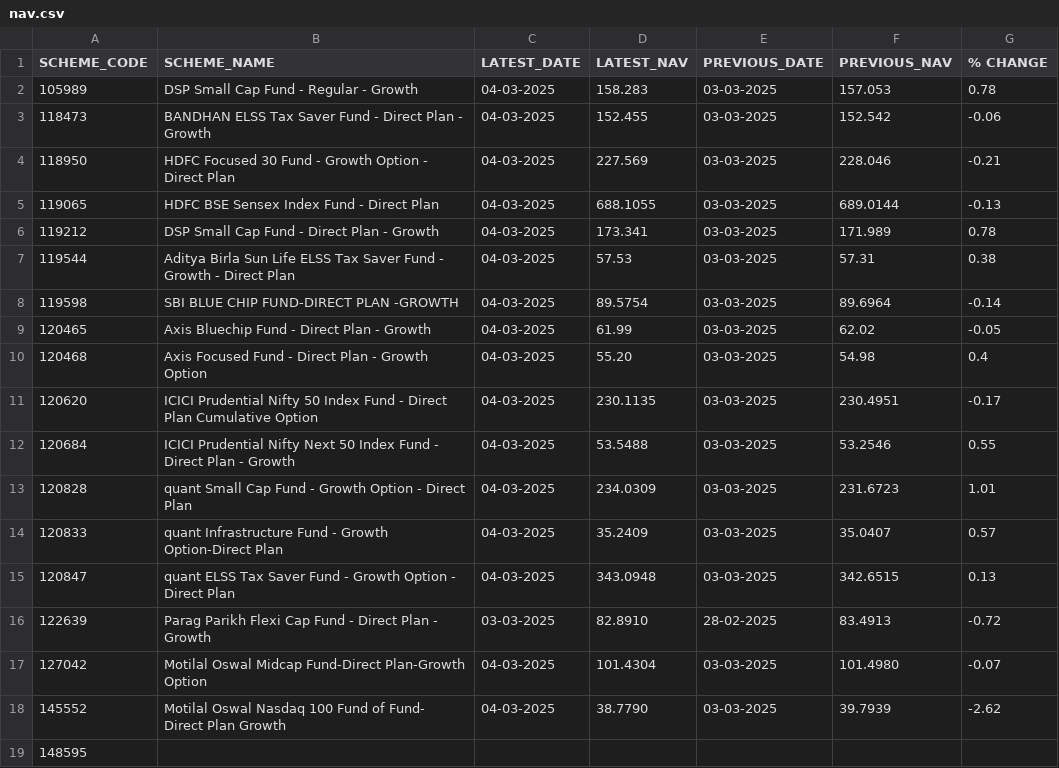
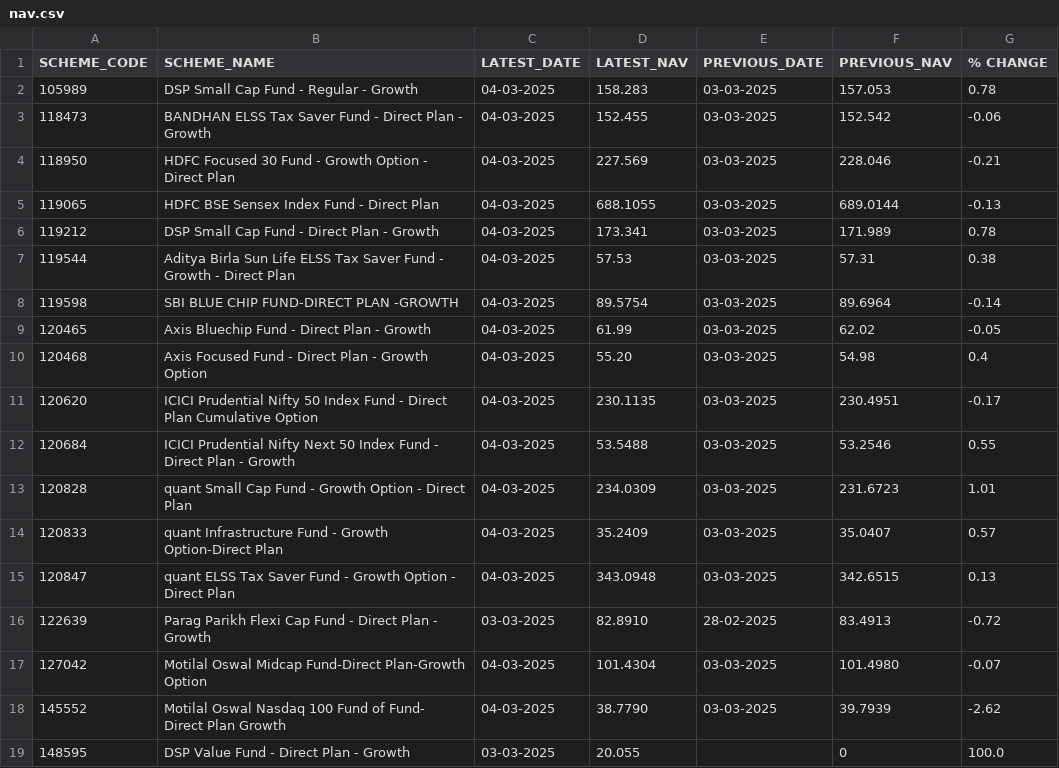
Before and after one commit to rgsharma745/mf-nav, a CSV file: data/nav.csv, drawn as a sheet.

Commit message:
Daily NAV update by MF Nav Bot

```diff
--- a/data/nav.csv
+++ b/data/nav.csv
@@ -18,2 +18,2 @@ SCHEME_CODE,SCHEME_NAME,LATEST_DATE,LATEST_NAV,PREVIOUS_DATE,PREVIOUS_NAV,% CHAN
 145552,Motilal Oswal Nasdaq 100 Fund of Fund- Direct Plan Growth,04-03-2025,38.7790,03-03-2025,39.7939,-2.62
-148595,,,,,,
+148595,DSP Value Fund - Direct Plan - Growth,03-03-2025,20.055,,0,100.0
```
